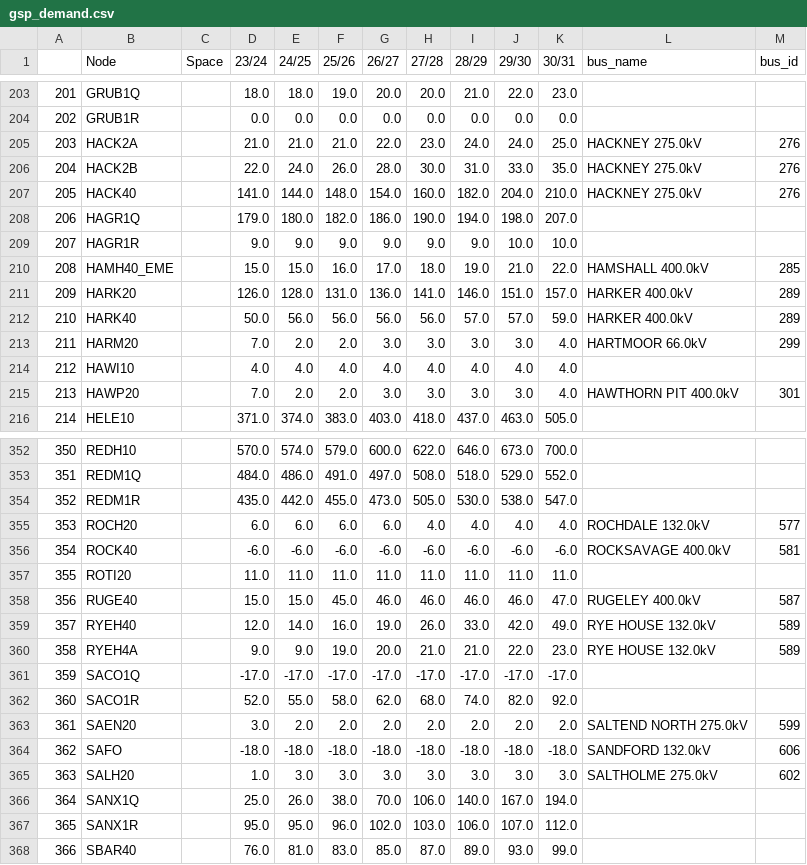
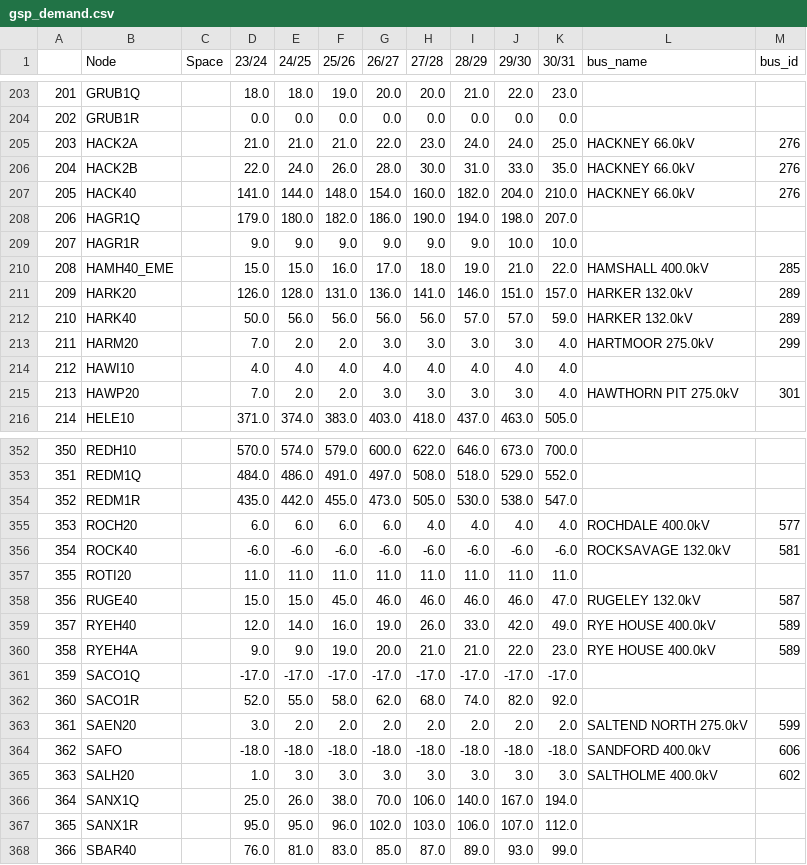
Before and after one commit to codet-glitch/RSAAT, a CSV file: delete/gsp_demand.csv, drawn as a sheet; only a part is shown, gaps mark what is left out; the diff covers the shown part only.

```diff
--- a/delete/gsp_demand.csv
+++ b/delete/gsp_demand.csv
@@ -204,5 +204,5 @@
 202,GRUB1R,,0.0,0.0,0.0,0.0,0.0,0.0,0.0,0.0,,
-203,HACK2A,,21.0,21.0,21.0,22.0,23.0,24.0,24.0,25.0,HACKNEY 275.0kV,276
-204,HACK2B,,22.0,24.0,26.0,28.0,30.0,31.0,33.0,35.0,HACKNEY 275.0kV,276
-205,HACK40,,141.0,144.0,148.0,154.0,160.0,182.0,204.0,210.0,HACKNEY 275.0kV,276
+203,HACK2A,,21.0,21.0,21.0,22.0,23.0,24.0,24.0,25.0,HACKNEY 66.0kV,276
+204,HACK2B,,22.0,24.0,26.0,28.0,30.0,31.0,33.0,35.0,HACKNEY 66.0kV,276
+205,HACK40,,141.0,144.0,148.0,154.0,160.0,182.0,204.0,210.0,HACKNEY 66.0kV,276
 206,HAGR1Q,,179.0,180.0,182.0,186.0,190.0,194.0,198.0,207.0,,
@@ -210,7 +210,7 @@
 208,HAMH40_EME,,15.0,15.0,16.0,17.0,18.0,19.0,21.0,22.0,HAMSHALL 400.0kV,285
-209,HARK20,,126.0,128.0,131.0,136.0,141.0,146.0,151.0,157.0,HARKER 400.0kV,289
-210,HARK40,,50.0,56.0,56.0,56.0,56.0,57.0,57.0,59.0,HARKER 400.0kV,289
-211,HARM20,,7.0,2.0,2.0,3.0,3.0,3.0,3.0,4.0,HARTMOOR 66.0kV,299
+209,HARK20,,126.0,128.0,131.0,136.0,141.0,146.0,151.0,157.0,HARKER 132.0kV,289
+210,HARK40,,50.0,56.0,56.0,56.0,56.0,57.0,57.0,59.0,HARKER 132.0kV,289
+211,HARM20,,7.0,2.0,2.0,3.0,3.0,3.0,3.0,4.0,HARTMOOR 275.0kV,299
 212,HAWI10,,4.0,4.0,4.0,4.0,4.0,4.0,4.0,4.0,,
-213,HAWP20,,7.0,2.0,2.0,3.0,3.0,3.0,3.0,4.0,HAWTHORN PIT 400.0kV,301
+213,HAWP20,,7.0,2.0,2.0,3.0,3.0,3.0,3.0,4.0,HAWTHORN PIT 275.0kV,301
 214,HELE10,,371.0,374.0,383.0,403.0,418.0,437.0,463.0,505.0,,
@@ -354,8 +354,8 @@
 352,REDM1R,,435.0,442.0,455.0,473.0,505.0,530.0,538.0,547.0,,
-353,ROCH20,,6.0,6.0,6.0,6.0,4.0,4.0,4.0,4.0,ROCHDALE 132.0kV,577
-354,ROCK40,,-6.0,-6.0,-6.0,-6.0,-6.0,-6.0,-6.0,-6.0,ROCKSAVAGE 400.0kV,581
+353,ROCH20,,6.0,6.0,6.0,6.0,4.0,4.0,4.0,4.0,ROCHDALE 400.0kV,577
+354,ROCK40,,-6.0,-6.0,-6.0,-6.0,-6.0,-6.0,-6.0,-6.0,ROCKSAVAGE 132.0kV,581
 355,ROTI20,,11.0,11.0,11.0,11.0,11.0,11.0,11.0,11.0,,
-356,RUGE40,,15.0,15.0,45.0,46.0,46.0,46.0,46.0,47.0,RUGELEY 400.0kV,587
-357,RYEH40,,12.0,14.0,16.0,19.0,26.0,33.0,42.0,49.0,RYE HOUSE 132.0kV,589
-358,RYEH4A,,9.0,9.0,19.0,20.0,21.0,21.0,22.0,23.0,RYE HOUSE 132.0kV,589
+356,RUGE40,,15.0,15.0,45.0,46.0,46.0,46.0,46.0,47.0,RUGELEY 132.0kV,587
+357,RYEH40,,12.0,14.0,16.0,19.0,26.0,33.0,42.0,49.0,RYE HOUSE 400.0kV,589
+358,RYEH4A,,9.0,9.0,19.0,20.0,21.0,21.0,22.0,23.0,RYE HOUSE 400.0kV,589
 359,SACO1Q,,-17.0,-17.0,-17.0,-17.0,-17.0,-17.0,-17.0,-17.0,,
@@ -363,4 +363,4 @@
 361,SAEN20,,3.0,2.0,2.0,2.0,2.0,2.0,2.0,2.0,SALTEND NORTH 275.0kV,599
-362,SAFO,,-18.0,-18.0,-18.0,-18.0,-18.0,-18.0,-18.0,-18.0,SANDFORD 132.0kV,606
-363,SALH20,,1.0,3.0,3.0,3.0,3.0,3.0,3.0,3.0,SALTHOLME 275.0kV,602
+362,SAFO,,-18.0,-18.0,-18.0,-18.0,-18.0,-18.0,-18.0,-18.0,SANDFORD 400.0kV,606
+363,SALH20,,1.0,3.0,3.0,3.0,3.0,3.0,3.0,3.0,SALTHOLME 400.0kV,602
 364,SANX1Q,,25.0,26.0,38.0,70.0,106.0,140.0,167.0,194.0,,
```
Also changed, not shown: 74 edited cells elsewhere in this file, delete/all_circuits.csv, delete/all_circuits_changes.csv, 15 other files.
